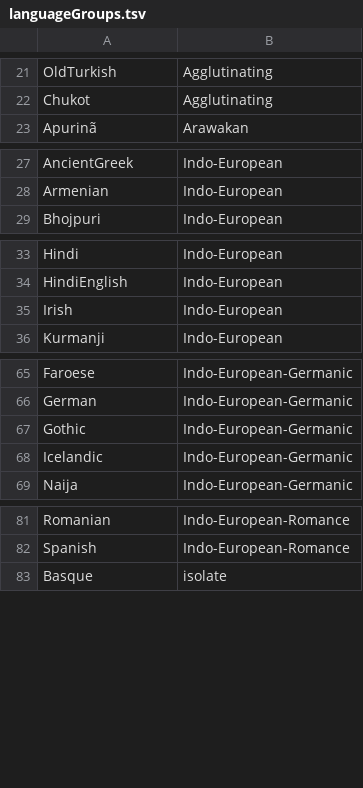
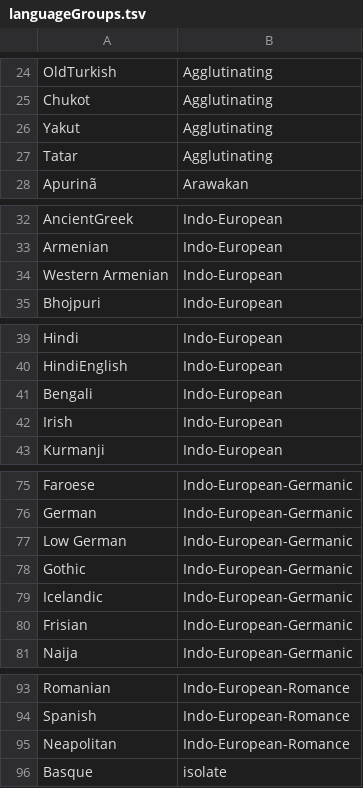
Before and after one commit to typometrics/datapreparation, a TSV file: languageGroups.tsv, drawn as a sheet; only a part is shown, gaps mark what is left out; the diff covers the shown part only.

```diff
--- a/languageGroups.tsv
+++ b/languageGroups.tsv
@@ -22,0 +26,2 @@
+Yakut	Agglutinating
+Tatar	Agglutinating
@@ -28,0 +34 @@
+Western Armenian	Indo-European
@@ -34,0 +41 @@
+Bengali	Indo-European
@@ -66,0 +77 @@
+Low German	Indo-European-Germanic
@@ -68,0 +80 @@
+Frisian	Indo-European-Germanic
@@ -82,0 +95 @@
+Neapolitan	Indo-European-Romance
```
Also changed, not shown: 12 added rows elsewhere in this file, 5 other files.
